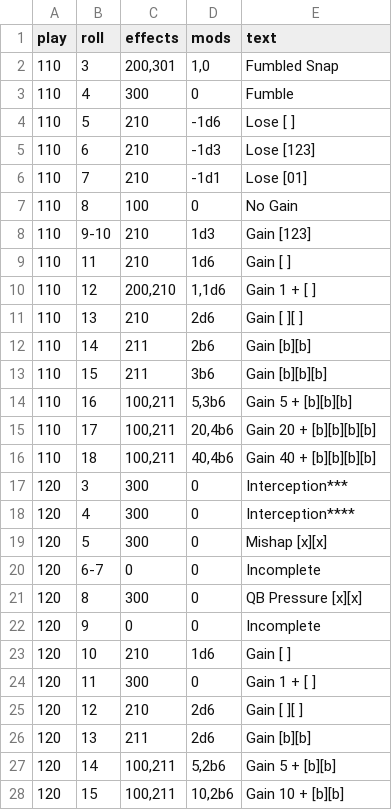
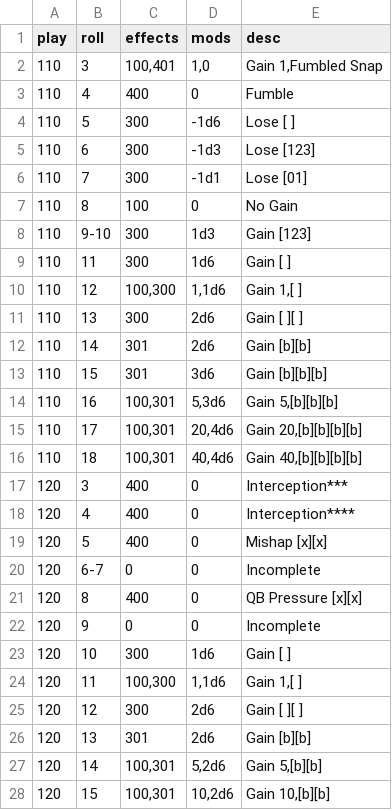
Before and after one commit to schmjdt/gms_pbf, a CSV file: datafiles/offense.csv, drawn as a sheet; only a part is shown; the diff covers the shown part only.

```diff
--- a/datafiles/offense.csv
+++ b/datafiles/offense.csv
@@ -1,28 +1,28 @@
-play,roll,effects,mods,text
-110,3,"200,301","1,0",Fumbled Snap
-110,4,300,0,Fumble
-110,5,210,-1d6,Lose [ ]
-110,6,210,-1d3,Lose [123]
-110,7,210,-1d1,Lose [01]
+play,roll,effects,mods,desc
+110,3,"100,401","1,0","Gain 1,Fumbled Snap"
+110,4,400,0,Fumble
+110,5,300,-1d6,Lose [ ]
+110,6,300,-1d3,Lose [123]
+110,7,300,-1d1,Lose [01]
 110,8,100,0,No Gain
-110,9-10,210,1d3,Gain [123]
-110,11,210,1d6,Gain [ ]
-110,12,"200,210","1,1d6",Gain 1 + [ ]
-110,13,210,2d6,Gain [ ][ ]
-110,14,211,2b6,Gain [b][b]
-110,15,211,3b6,Gain [b][b][b]
-110,16,"100,211","5,3b6",Gain 5 + [b][b][b]
-110,17,"100,211","20,4b6",Gain 20 + [b][b][b][b]
-110,18,"100,211","40,4b6",Gain 40 + [b][b][b][b]
-120,3,300,0,Interception***
-120,4,300,0,Interception****
-120,5,300,0,Mishap [x][x]
+110,9-10,300,1d3,Gain [123]
+110,11,300,1d6,Gain [ ]
+110,12,"100,300","1,1d6","Gain 1,[ ]"
+110,13,300,2d6,Gain [ ][ ]
+110,14,301,2d6,Gain [b][b]
+110,15,301,3d6,Gain [b][b][b]
+110,16,"100,301","5,3d6","Gain 5,[b][b][b]"
+110,17,"100,301","20,4d6","Gain 20,[b][b][b][b]"
+110,18,"100,301","40,4d6","Gain 40,[b][b][b][b]"
+120,3,400,0,Interception***
+120,4,400,0,Interception****
+120,5,400,0,Mishap [x][x]
 120,6-7,0,0,Incomplete
-120,8,300,0,QB Pressure [x][x]
+120,8,400,0,QB Pressure [x][x]
 120,9,0,0,Incomplete
-120,10,210,1d6,Gain [ ]
-120,11,300,0,Gain 1 + [ ]
-120,12,210,2d6,Gain [ ][ ]
-120,13,211,2d6,Gain [b][b]
-120,14,"100,211","5,2b6",Gain 5 + [b][b]
-120,15,"100,211","10,2b6",Gain 10 + [b][b]
+120,10,300,1d6,Gain [ ]
+120,11,"100,300","1,1d6","Gain 1,[ ]"
+120,12,300,2d6,Gain [ ][ ]
+120,13,301,2d6,Gain [b][b]
+120,14,"100,301","5,2d6","Gain 5,[b][b]"
+120,15,"100,301","10,2d6","Gain 10,[b][b]"
```
Also changed, not shown: 32 edited cells elsewhere in this file, 36 other files.
